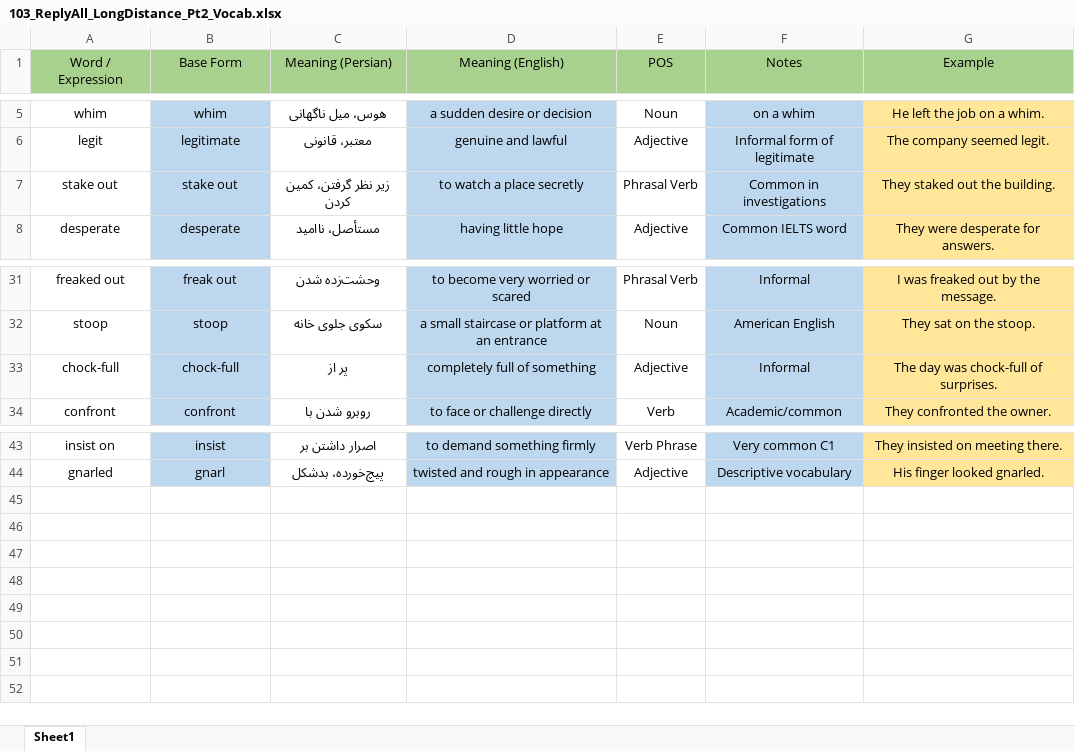
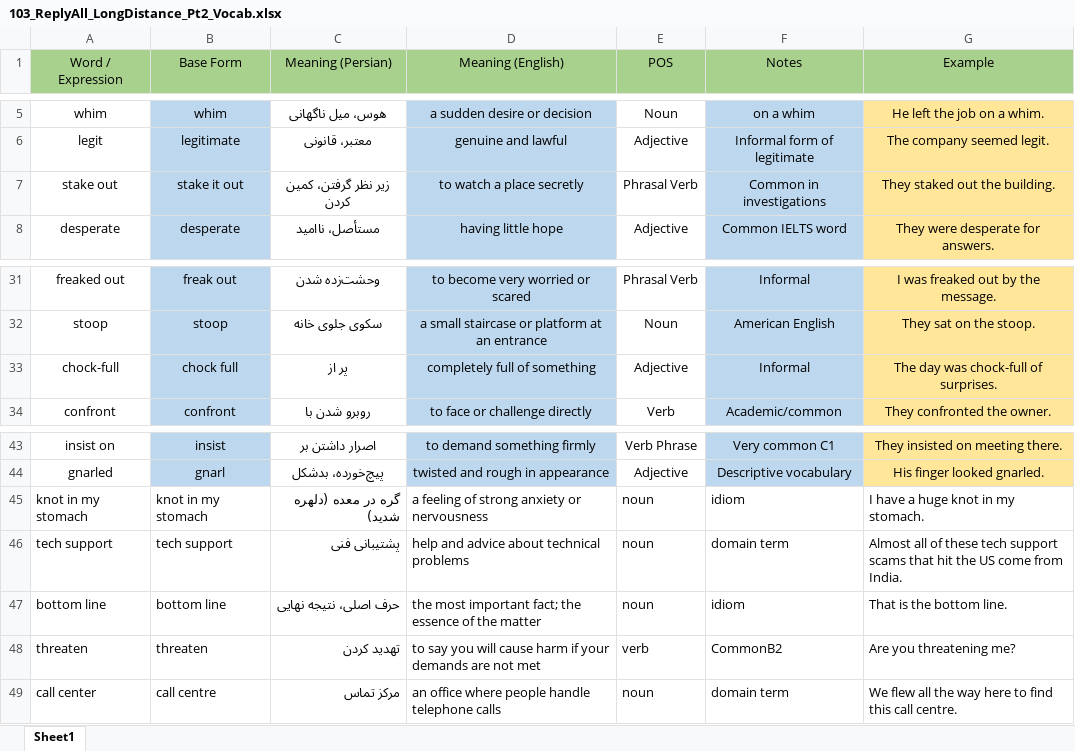
Before and after one commit to AmirHosseinYaghtin/listenlab, an Excel workbook: datasets/103_ReplyAll_LongDistance_Pt2_Vocab.xlsx, sheet Sheet1, drawn as a sheet; only a part is shown, gaps mark what is left out; values as stored, in another font and other column widths than the file's, no borders; the diff names each change by its address in the sheet, - before the commit and + after, or states it on an @@ line.

Commit message:
Fix vocab matching pairing, add missing words, default UI to English
- Matcher: two-phase primary/base-form alternation with arity rule so
  component bases (will, part) never match standalone and dedicated
  entries win over sibling base variants
- Excel: base-form fixes for transcript variants (1-800/Whois/right-hand,
  stake it out, chock full) and 23 new vocab rows across episodes
- UI: vocab popover and list modal default to English meanings
- 10 new unit tests (102 total, all passing)

```diff
--- a/datasets/103_ReplyAll_LongDistance_Pt2_Vocab.xlsx (sheet Sheet1)
+++ b/datasets/103_ReplyAll_LongDistance_Pt2_Vocab.xlsx (sheet Sheet1)
-B7 (Base Form): stake out
+B7 (Base Form): stake it out
-B33 (Base Form): chock-full
+B33 (Base Form): chock full
+row 45: knot in my stomach | knot in my stomach | گره در معده (دلهره شدید) | a feeling of strong anxiety or nervousness | noun | idiom | I have a huge knot in my stomach.
+row 46: tech support | tech support | پشتیبانی فنی | help and advice about technical problems | noun | domain term | Almost all of these tech support scams that hit the US come from India.
+row 47: bottom line | bottom line | حرف اصلی، نتیجه نهایی | the most important fact; the essence of the matter | noun | idiom | That is the bottom line.
+row 48: threaten | threaten | تهدید کردن | to say you will cause harm if your demands are not met | verb | CommonB2 | Are you threatening me?
+row 49: call center | call centre | مرکز تماس | an office where people handle telephone calls | noun | domain term | We flew all the way here to find this call centre.
```
Also changed, not shown: datasets/102_ReplyAll_LongDistance_Pt1_Vocab.xlsx, datasets/164_ReplyAll_LongDistance_TheRealAlexMartin_Vocab.xlsx, 4 other files.
